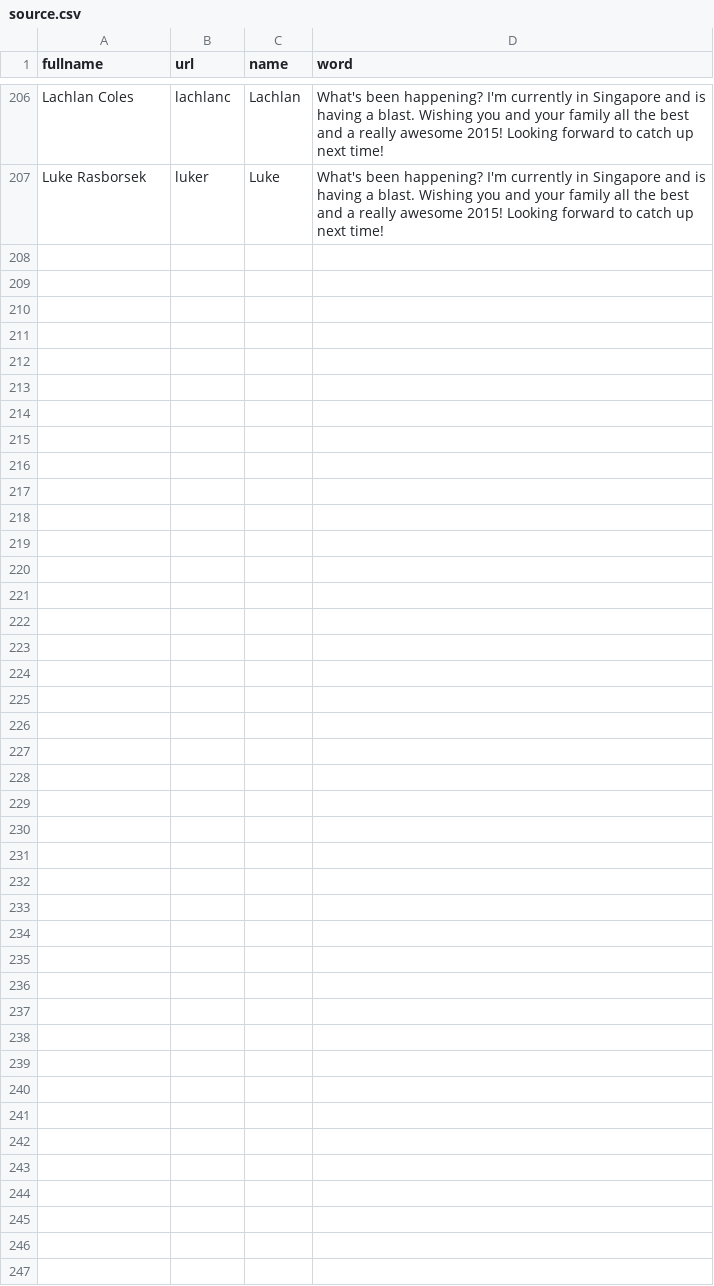
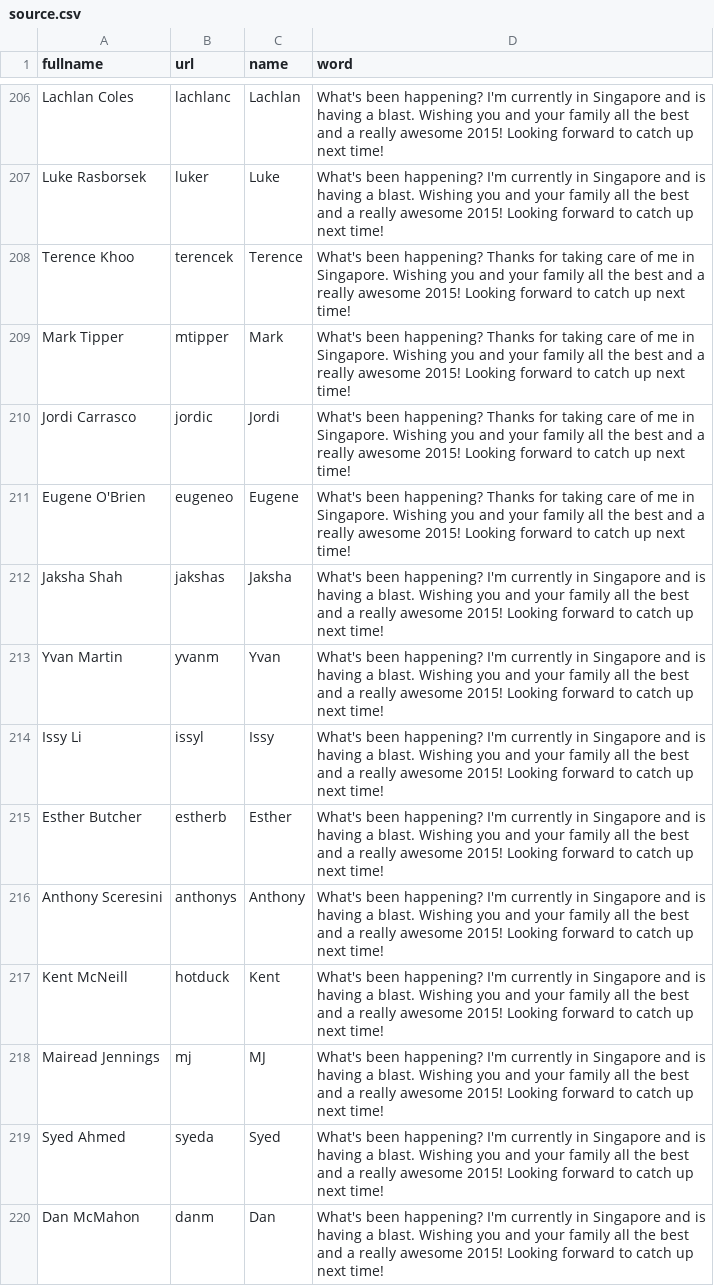
Before and after one commit to MasterPete/ny2016, a CSV file: assets/source.csv, drawn as a sheet; only a part is shown, gaps mark what is left out.

Commit message:
updatelist

```diff
--- a/assets/source.csv
+++ b/assets/source.csv
@@ -207 +207,14 @@ Lachlan Coles,lachlanc,Lachlan,What's been happening? I'm currently in Singapore
 Luke Rasborsek,luker,Luke,What's been happening? I'm currently in Singapore and is having a blast. Wishing you and your family all the best and a really awesome 2015! Looking forward to catch up next time!
+Terence Khoo,terencek,Terence,What's been happening? Thanks for taking care of me in Singapore. Wishing you and your family all the best and a really awesome 2015! Looking forward to catch up next time!
+Mark Tipper,mtipper,Mark,What's been happening? Thanks for taking care of me in Singapore. Wishing you and your family all the best and a really awesome 2015! Looking forward to catch up next time!
+Jordi Carrasco,jordic,Jordi,What's been happening? Thanks for taking care of me in Singapore. Wishing you and your family all the best and a really awesome 2015! Looking forward to catch up next time!
+Eugene O'Brien,eugeneo,Eugene,What's been happening? Thanks for taking care of me in Singapore. Wishing you and your family all the best and a really awesome 2015! Looking forward to catch up next time!
+Jaksha Shah,jakshas,Jaksha,What's been happening? I'm currently in Singapore and is having a blast. Wishing you and your family all the best and a really awesome 2015! Looking forward to catch up next time!
+Yvan Martin,yvanm,Yvan,What's been happening? I'm currently in Singapore and is having a blast. Wishing you and your family all the best and a really awesome 2015! Looking forward to catch up next time!
+Issy Li,issyl,Issy,What's been happening? I'm currently in Singapore and is having a blast. Wishing you and your family all the best and a really awesome 2015! Looking forward to catch up next time!
+Esther Butcher,estherb,Esther,What's been happening? I'm currently in Singapore and is having a blast. Wishing you and your family all the best and a really awesome 2015! Looking forward to catch up next time!
+Anthony Sceresini,anthonys,Anthony,What's been happening? I'm currently in Singapore and is having a blast. Wishing you and your family all the best and a really awesome 2015! Looking forward to catch up next time!
+Kent McNeill,hotduck,Kent,What's been happening? I'm currently in Singapore and is having a blast. Wishing you and your family all the best and a really awesome 2015! Looking forward to catch up next time!
+Mairead Jennings,mj,MJ,What's been happening? I'm currently in Singapore and is having a blast. Wishing you and your family all the best and a really awesome 2015! Looking forward to catch up next time!
+Syed Ahmed,syeda,Syed,What's been happening? I'm currently in Singapore and is having a blast. Wishing you and your family all the best and a really awesome 2015! Looking forward to catch up next time!
+Dan McMahon,danm,Dan,What's been happening? I'm currently in Singapore and is having a blast. Wishing you and your family all the best and a really awesome 2015! Looking forward to catch up next time!
```
